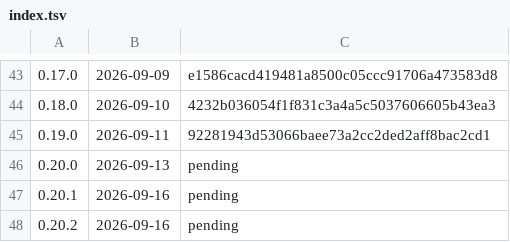
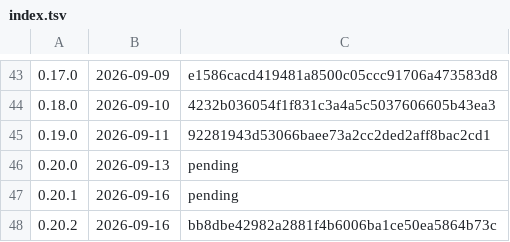
Before and after one commit to k-k1/agent-fleet, a TSV file: deploy/release/notes/index.tsv, drawn as a sheet; only a part is shown, gaps mark what is left out.

```diff
--- a/deploy/release/notes/index.tsv
+++ b/deploy/release/notes/index.tsv
@@ -47,2 +47,2 @@
 0.20.1	2026-09-16	pending
-0.20.2	2026-09-16	pending
+0.20.2	2026-09-16	bb8dbe42982a2881f4b6006ba1ce50ea5864b73c
```
